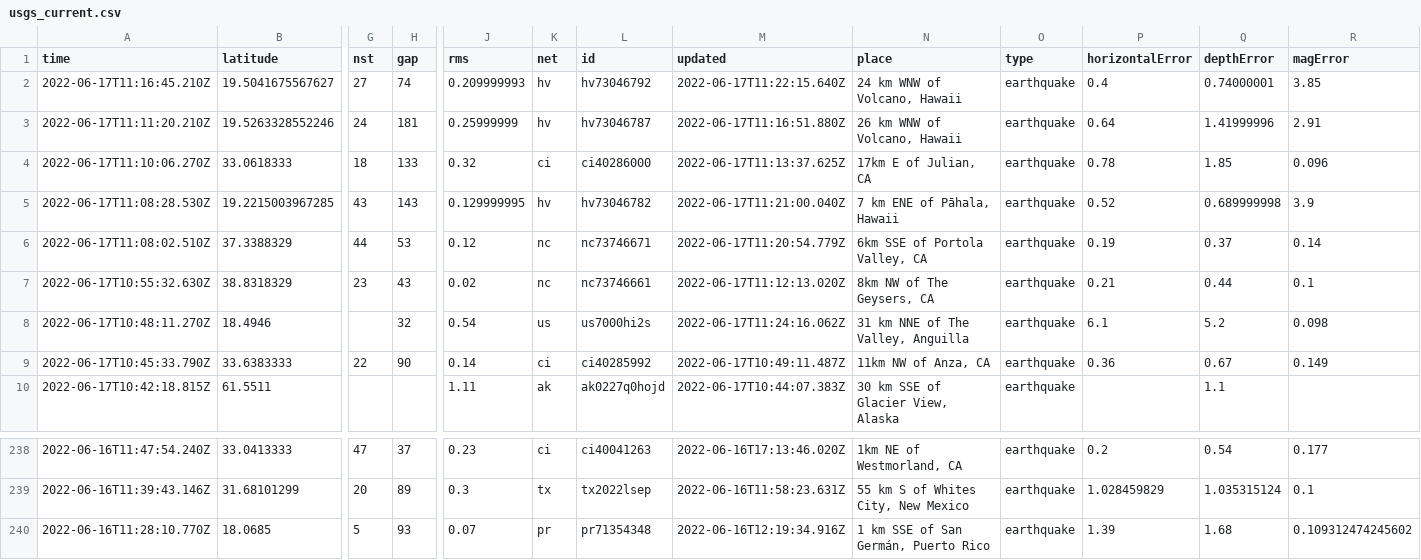
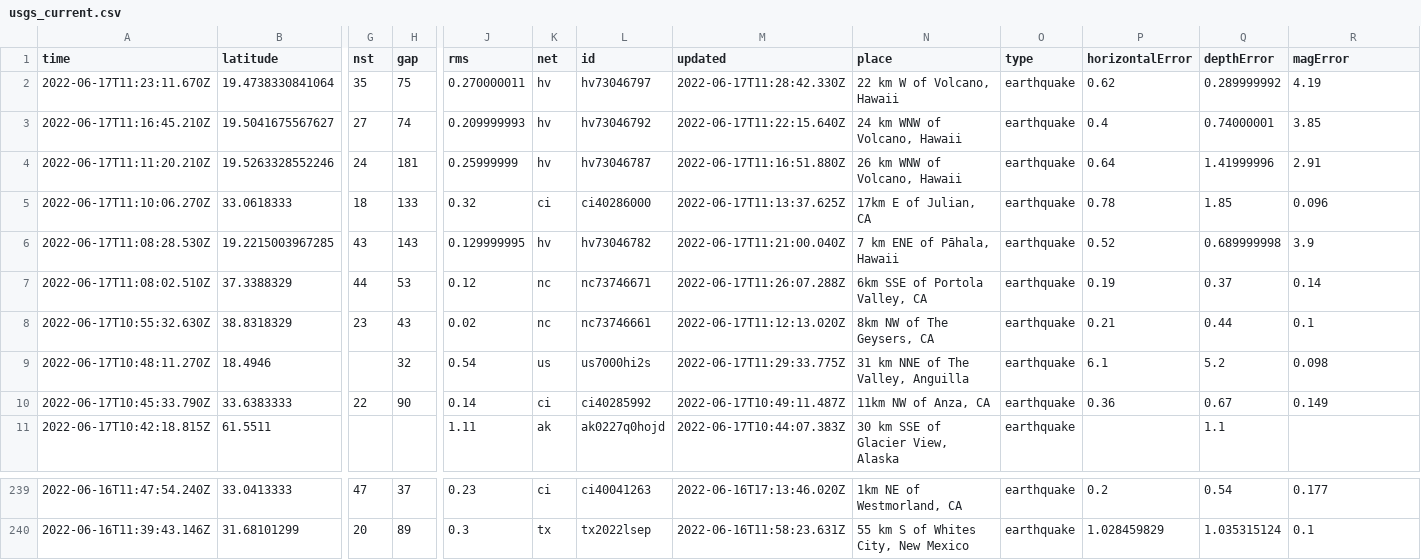
Before and after one commit to jemmastephenson/my-data-robot, a CSV file: usgs_current.csv, drawn as a sheet; only a part is shown, gaps mark what is left out; removed rows and columns are numbered as before the commit, all else as after; rows hold the shown columns only; the diff names each change by its address in the sheet, - before the commit and + after, or states it on an @@ line.

```diff
--- a/usgs_current.csv
+++ b/usgs_current.csv
+row 2: 2022-06-17T11:23:11.670Z | 19.4738330841064 | 35 | 75 | 0.270000011 | hv | hv73046797 | 2022-06-17T11:28:42.330Z | 22 km W of Volcano, Hawaii | earthquake | 0.62 | 0.289999992 | 4.19
-M7 (updated): 2022-06-17T11:20:54.779Z
+M7 (updated): 2022-06-17T11:26:07.288Z
-M9 (updated): 2022-06-17T11:24:16.062Z
+M9 (updated): 2022-06-17T11:29:33.775Z
-row 240: 2022-06-16T11:28:10.770Z | 18.0685 | 5 | 93 | 0.07 | pr | pr71354348 | 2022-06-16T12:19:34.916Z | 1 km SSE of San Germán, Puerto Rico | earthquake | 1.39 | 1.68 | 0.109312474245602
```
